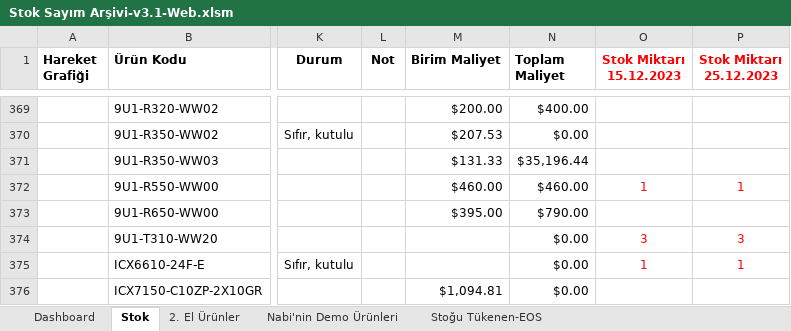
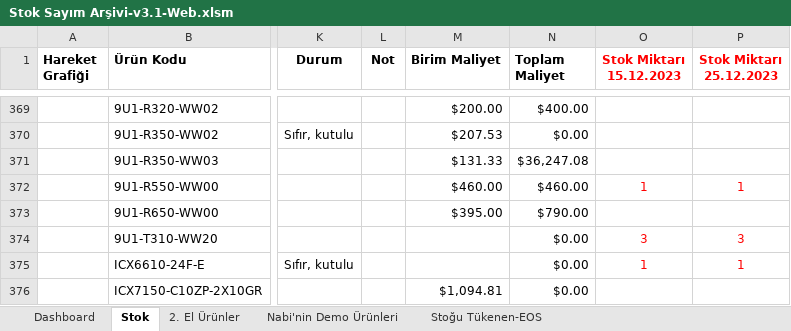
Before and after one commit to emraherbil/F2-Stok, an Excel workbook: Stok Sayım Arşivi-v3.1-Web.xlsm, sheet Stok, drawn as a sheet; only a part is shown, gaps mark what is left out; values as stored, in another font and other column widths than the file's, no borders; the diff covers the shown part only; the diff names each change by its address in the sheet, - before the commit and + after, or states it on an @@ line.

```diff
--- a/Stok Sayım Arşivi-v3.1-Web.xlsm (sheet Stok)
+++ b/Stok Sayım Arşivi-v3.1-Web.xlsm (sheet Stok)
-N371 (Toplam Maliyet): $35,196.44
+N371 (Toplam Maliyet): $36,247.08
```
Also changed, not shown: 6 edited cells elsewhere in this sheet, sheet Dashboard, formulas that keep their value, charts or pictures.
